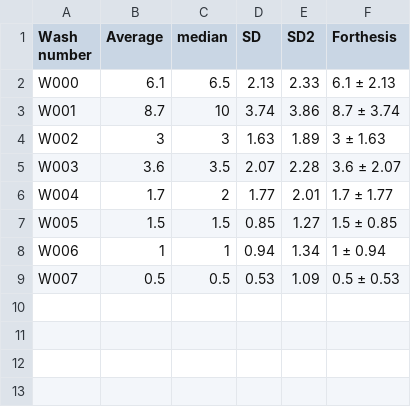
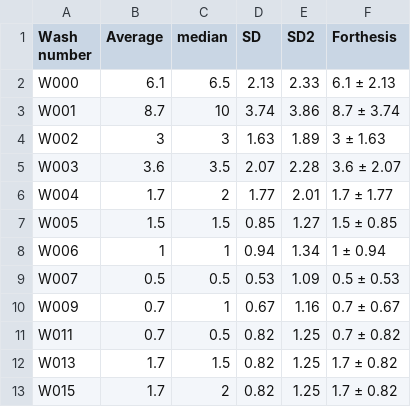
Before and after one commit to LRCFS/Fibre-Evidence_Shedding_washing-activities, a CSV file: Stats_Atr red.csv, drawn as a sheet; the diff names each change by its address in the sheet, - before the commit and + after, or states it on an @@ line.

Commit message:
stats update

```diff
--- a/Stats_Atr red.csv
+++ b/Stats_Atr red.csv
+row 10: W009 | 0.7 | 1 | 0.67 | 1.16 | 0.7 ± 0.67
+row 11: W011 | 0.7 | 0.5 | 0.82 | 1.25 | 0.7 ± 0.82
+row 12: W013 | 1.7 | 1.5 | 0.82 | 1.25 | 1.7 ± 0.82
+row 13: W015 | 1.7 | 2 | 0.82 | 1.25 | 1.7 ± 0.82
```
Also changed, not shown: Stats_Atr red_G2.csv, Stats_Atr red_G3.csv, 2 other files.
